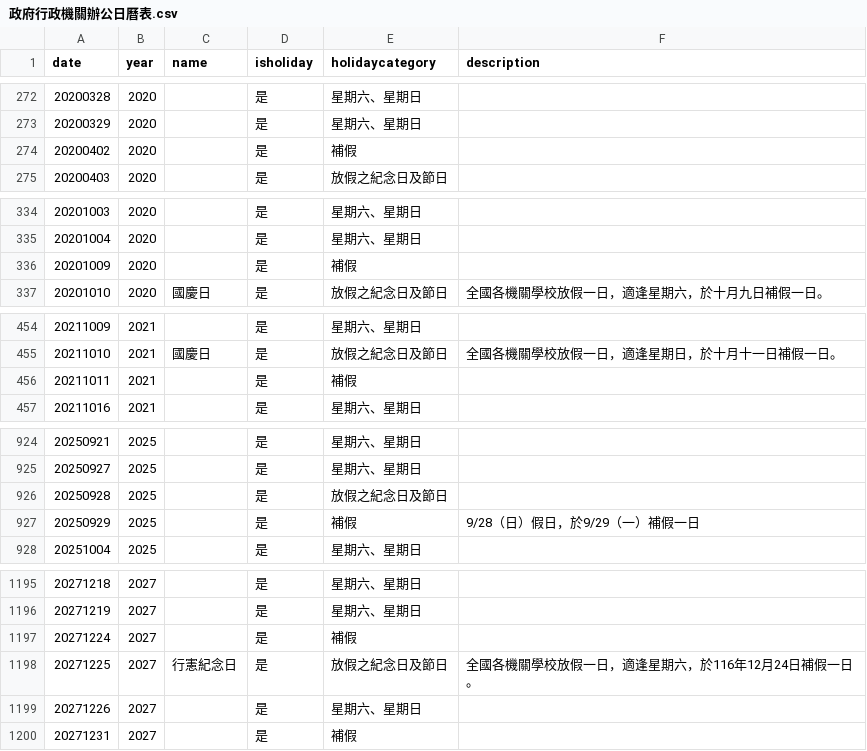
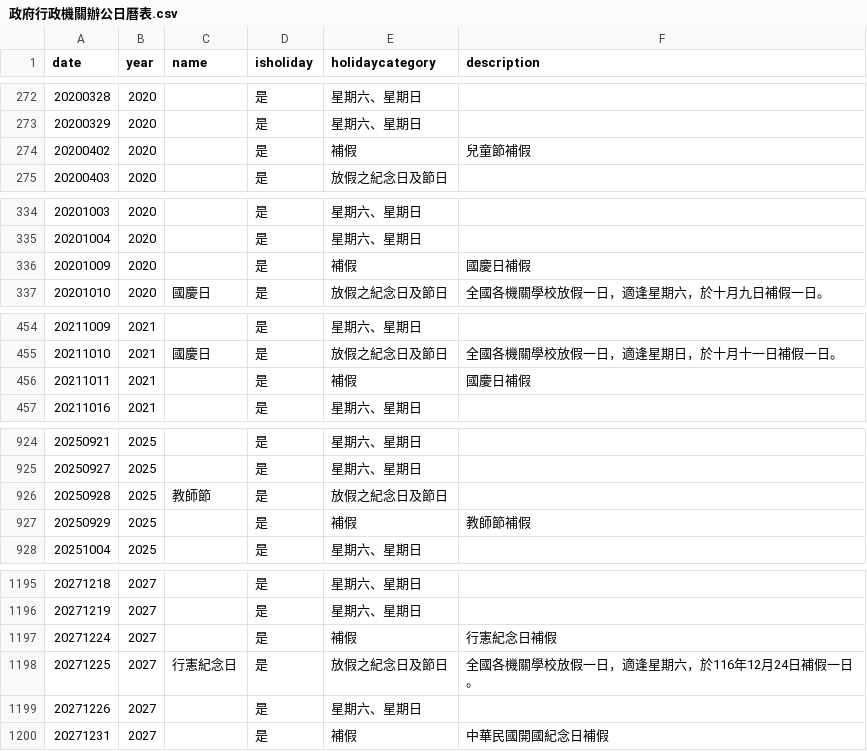
Before and after one commit to h-o-w-a-r-d/Taiwan_calender, a CSV file: 政府行政機關辦公日曆表.csv, drawn as a sheet; only a part is shown, gaps mark what is left out; the diff covers the shown part only.

```diff
--- a/政府行政機關辦公日曆表.csv
+++ b/政府行政機關辦公日曆表.csv
@@ -273,3 +273,3 @@
 20200329,2020,,是,星期六、星期日,
-20200402,2020,,是,補假,
+20200402,2020,,是,補假,兒童節補假
 20200403,2020,,是,放假之紀念日及節日,
@@ -335,3 +335,3 @@
 20201004,2020,,是,星期六、星期日,
-20201009,2020,,是,補假,
+20201009,2020,,是,補假,國慶日補假
 20201010,2020,國慶日,是,放假之紀念日及節日,全國各機關學校放假一日，適逢星期六，於十月九日補假一日。
@@ -455,3 +455,3 @@
 20211010,2021,國慶日,是,放假之紀念日及節日,全國各機關學校放假一日，適逢星期日，於十月十一日補假一日。
-20211011,2021,,是,補假,
+20211011,2021,,是,補假,國慶日補假
 20211016,2021,,是,星期六、星期日,
@@ -925,4 +925,4 @@
 20250927,2025,,是,星期六、星期日,
-20250928,2025,,是,放假之紀念日及節日,
-20250929,2025,,是,補假,9/28（日）假日，於9/29（一）補假一日
+20250928,2025,教師節,是,放假之紀念日及節日,
+20250929,2025,,是,補假,教師節補假
 20251004,2025,,是,星期六、星期日,
@@ -1196,5 +1196,5 @@
 20271219,2027,,是,星期六、星期日,
-20271224,2027,,是,補假,
+20271224,2027,,是,補假,行憲紀念日補假
 20271225,2027,行憲紀念日,是,放假之紀念日及節日,全國各機關學校放假一日，適逢星期六，於116年12月24日補假一日。
 20271226,2027,,是,星期六、星期日,
-20271231,2027,,是,補假,
+20271231,2027,,是,補假,中華民國開國紀念日補假
```
Also changed, not shown: 36 edited cells elsewhere in this file, 5 other files.
